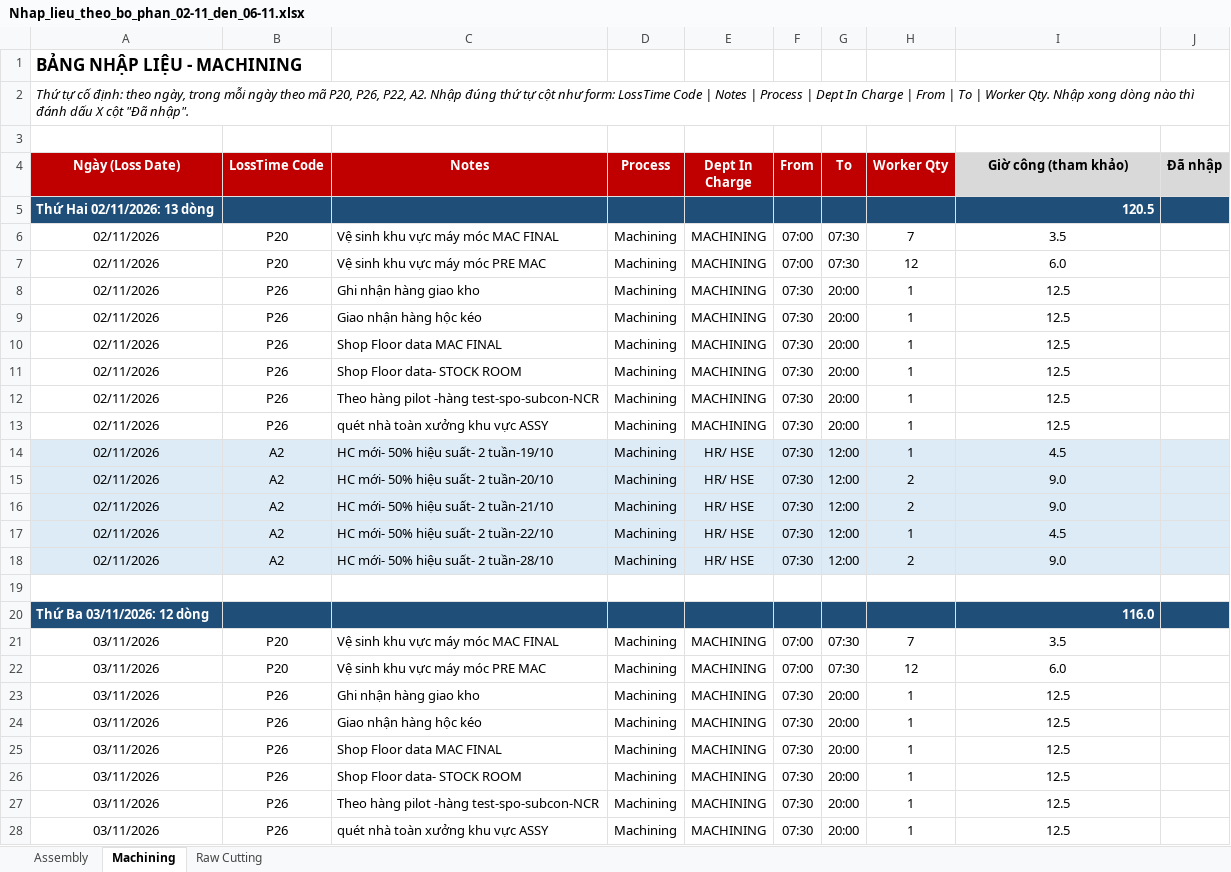
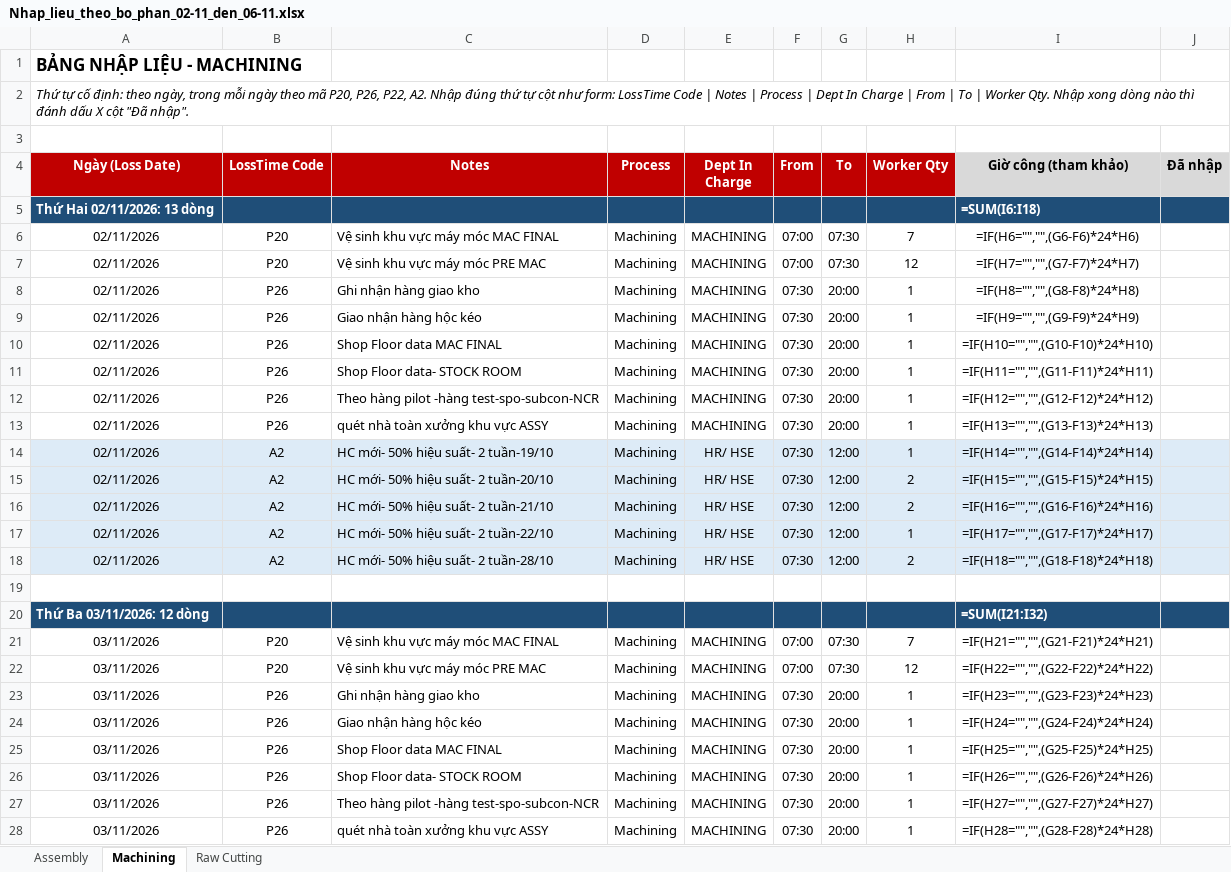
Before and after one commit to Aurora241/Rochdale-Spears, an Excel workbook: loss-time/outputs/Nhap_lieu_theo_bo_phan_02-11_den_06-11.xlsx, sheet Machining, drawn as a sheet; only a part is shown; values as stored, in another font and other column widths than the file's, no borders; formulas without a stored value are shown as written; the diff covers the shown part only; the diff names each change by its address in the sheet, - before the commit and + after, or states it on an @@ line.

```diff
--- a/loss-time/outputs/Nhap_lieu_theo_bo_phan_02-11_den_06-11.xlsx (sheet Machining)
+++ b/loss-time/outputs/Nhap_lieu_theo_bo_phan_02-11_den_06-11.xlsx (sheet Machining)
-I5 (Giờ công (tham khảo)): 120.5
+I5 (Giờ công (tham khảo)): =SUM(I6:I18)
-I6 (Giờ công (tham khảo)): 3.5
+I6 (Giờ công (tham khảo)): =IF(H6="","",(G6-F6)*24*H6)
-I7 (Giờ công (tham khảo)): 6.0
+I7 (Giờ công (tham khảo)): =IF(H7="","",(G7-F7)*24*H7)
-I8 (Giờ công (tham khảo)): 12.5
+I8 (Giờ công (tham khảo)): =IF(H8="","",(G8-F8)*24*H8)
-I9 (Giờ công (tham khảo)): 12.5
+I9 (Giờ công (tham khảo)): =IF(H9="","",(G9-F9)*24*H9)
-I10 (Giờ công (tham khảo)): 12.5
+I10 (Giờ công (tham khảo)): =IF(H10="","",(G10-F10)*24*H10)
-I11 (Giờ công (tham khảo)): 12.5
+I11 (Giờ công (tham khảo)): =IF(H11="","",(G11-F11)*24*H11)
-I12 (Giờ công (tham khảo)): 12.5
+I12 (Giờ công (tham khảo)): =IF(H12="","",(G12-F12)*24*H12)
-I13 (Giờ công (tham khảo)): 12.5
+I13 (Giờ công (tham khảo)): =IF(H13="","",(G13-F13)*24*H13)
-I14 (Giờ công (tham khảo)): 4.5
+I14 (Giờ công (tham khảo)): =IF(H14="","",(G14-F14)*24*H14)
-I15 (Giờ công (tham khảo)): 9.0
+I15 (Giờ công (tham khảo)): =IF(H15="","",(G15-F15)*24*H15)
-I16 (Giờ công (tham khảo)): 9.0
+I16 (Giờ công (tham khảo)): =IF(H16="","",(G16-F16)*24*H16)
-I17 (Giờ công (tham khảo)): 4.5
+I17 (Giờ công (tham khảo)): =IF(H17="","",(G17-F17)*24*H17)
-I18 (Giờ công (tham khảo)): 9.0
+I18 (Giờ công (tham khảo)): =IF(H18="","",(G18-F18)*24*H18)
-I20 (Giờ công (tham khảo)): 116.0
+I20 (Giờ công (tham khảo)): =SUM(I21:I32)
-I21 (Giờ công (tham khảo)): 3.5
+I21 (Giờ công (tham khảo)): =IF(H21="","",(G21-F21)*24*H21)
-I22 (Giờ công (tham khảo)): 6.0
+I22 (Giờ công (tham khảo)): =IF(H22="","",(G22-F22)*24*H22)
-I23 (Giờ công (tham khảo)): 12.5
+I23 (Giờ công (tham khảo)): =IF(H23="","",(G23-F23)*24*H23)
-I24 (Giờ công (tham khảo)): 12.5
+I24 (Giờ công (tham khảo)): =IF(H24="","",(G24-F24)*24*H24)
-I25 (Giờ công (tham khảo)): 12.5
+I25 (Giờ công (tham khảo)): =IF(H25="","",(G25-F25)*24*H25)
-I26 (Giờ công (tham khảo)): 12.5
+I26 (Giờ công (tham khảo)): =IF(H26="","",(G26-F26)*24*H26)
-I27 (Giờ công (tham khảo)): 12.5
+I27 (Giờ công (tham khảo)): =IF(H27="","",(G27-F27)*24*H27)
-I28 (Giờ công (tham khảo)): 12.5
+I28 (Giờ công (tham khảo)): =IF(H28="","",(G28-F28)*24*H28)
```
Also changed, not shown: 4 added rows, 2 removed rows and 39 edited cells elsewhere in this sheet, sheet Raw Cutting, sheet Assembly, loss-time/outputs/Loss_time_05-10_den_06-11.xlsx, loss-time/outputs/Nhap_lieu_05-10_den_06-11.xlsx, 2 other files.
